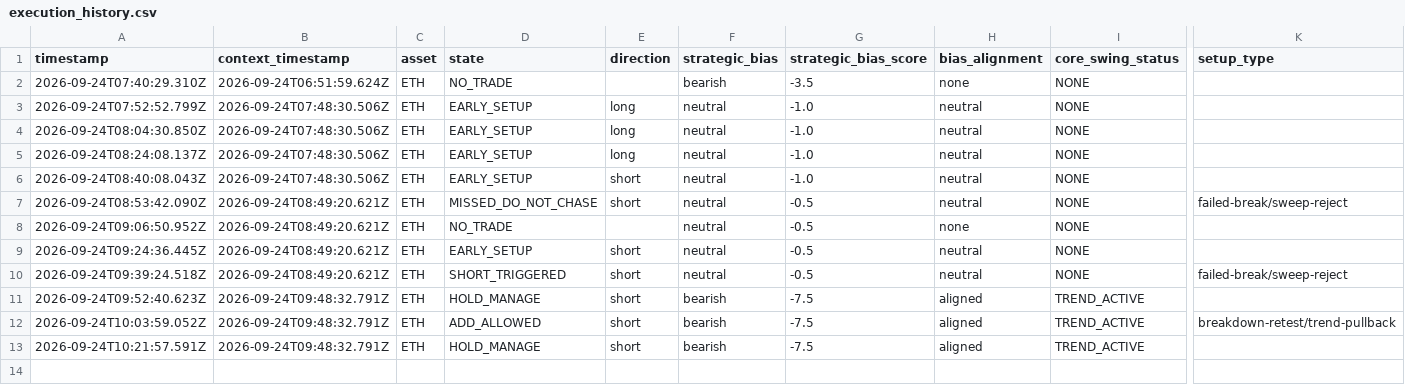
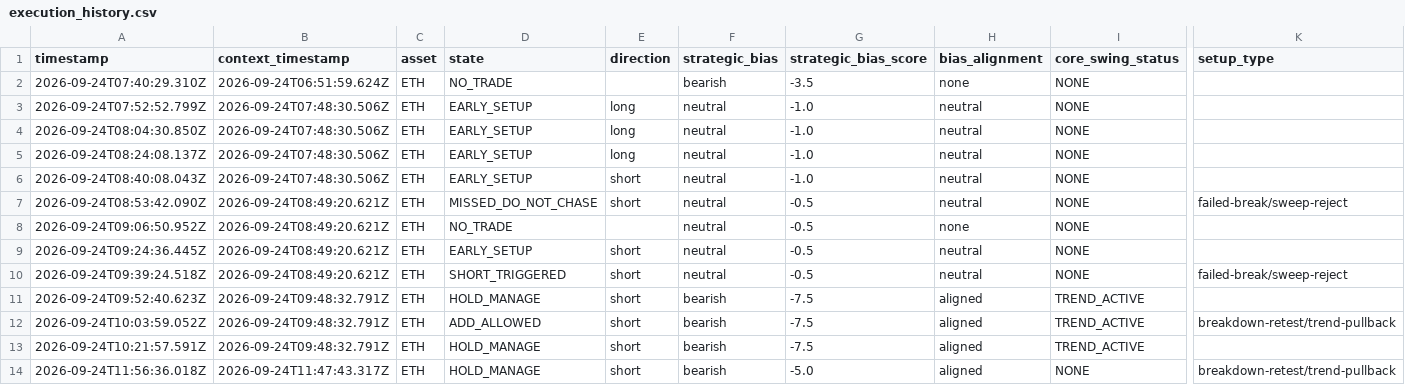
Before and after one commit to themooje412/btc-market-data-collector, a CSV file: assets/eth/execution_history.csv, drawn as a sheet; only a part is shown, gaps mark what is left out; rows hold the shown columns only; the diff names each change by its address in the sheet, - before the commit and + after, or states it on an @@ line.

```diff
--- a/assets/eth/execution_history.csv
+++ b/assets/eth/execution_history.csv
+row 14: 2026-09-24T11:56:36.018Z | 2026-09-24T11:47:43.317Z | ETH | HOLD_MANAGE | short | bearish | -5.0 | aligned | NONE | breakdown-retest/trend-pullback
```
Also changed, not shown: assets/sol/execution_history.csv, assets/zec/execution_history.csv, 12 other files.
